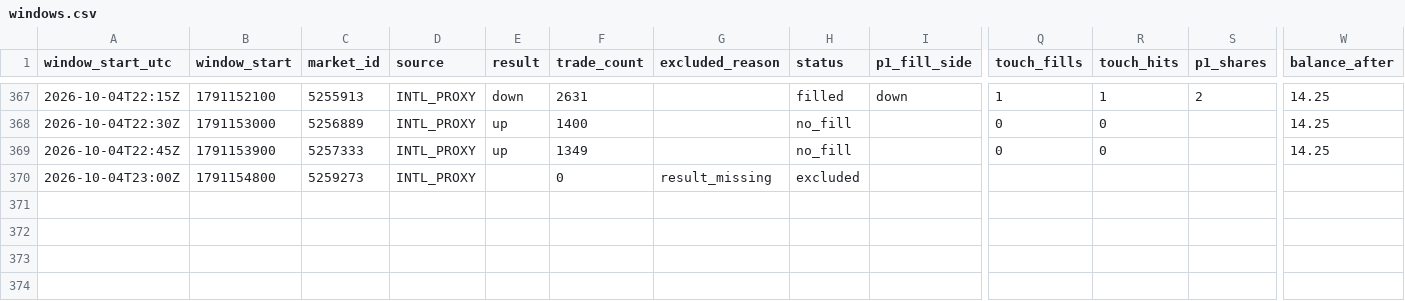
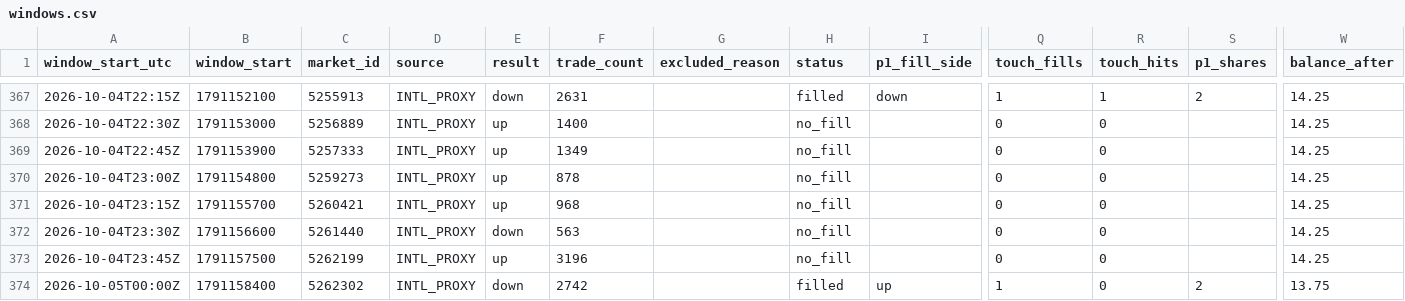
Before and after one commit to rrifler/btc15-tracker, a CSV file: results/windows.csv, drawn as a sheet; only a part is shown, gaps mark what is left out; rows hold the shown columns only; the diff names each change by its address in the sheet, - before the commit and + after, or states it on an @@ line.

```diff
--- a/results/windows.csv
+++ b/results/windows.csv
-E370 (result): (empty)
+E370 (result): up
-F370 (trade_count): 0
+F370 (trade_count): 878
-G370 (excluded_reason): result_missing
+G370 (excluded_reason): (empty)
-H370 (status): excluded
+H370 (status): no_fill
-Q370 (touch_fills): (empty)
+Q370 (touch_fills): 0
-R370 (touch_hits): (empty)
+R370 (touch_hits): 0
-W370 (balance_after): (empty)
+W370 (balance_after): 14.25
+row 371: 2026-10-04T23:15Z | 1791155700 | 5260421 | INTL_PROXY | up | 968 |  | no_fill |  | 0 | 0 |  | 14.25
+row 372: 2026-10-04T23:30Z | 1791156600 | 5261440 | INTL_PROXY | down | 563 |  | no_fill |  | 0 | 0 |  | 14.25
+row 373: 2026-10-04T23:45Z | 1791157500 | 5262199 | INTL_PROXY | up | 3196 |  | no_fill |  | 0 | 0 |  | 14.25
+row 374: 2026-10-05T00:00Z | 1791158400 | 5262302 | INTL_PROXY | down | 2742 |  | filled | up | 1 | 0 | 2 | 13.75
```
Also changed, not shown: 1 other file.
